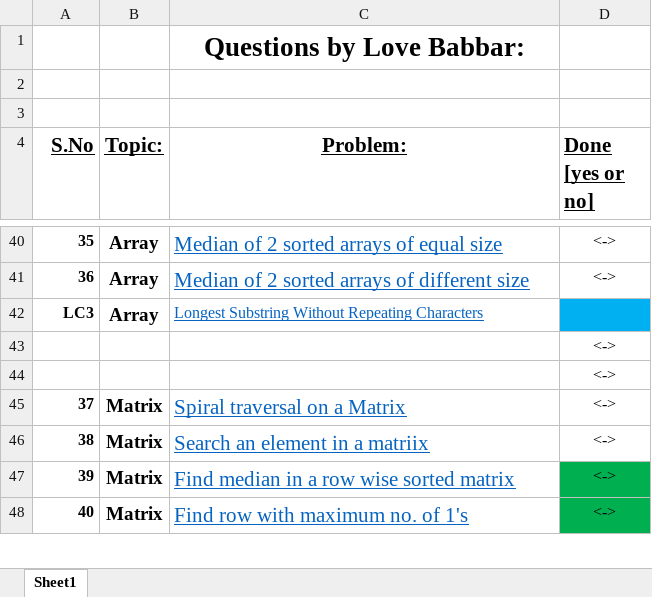
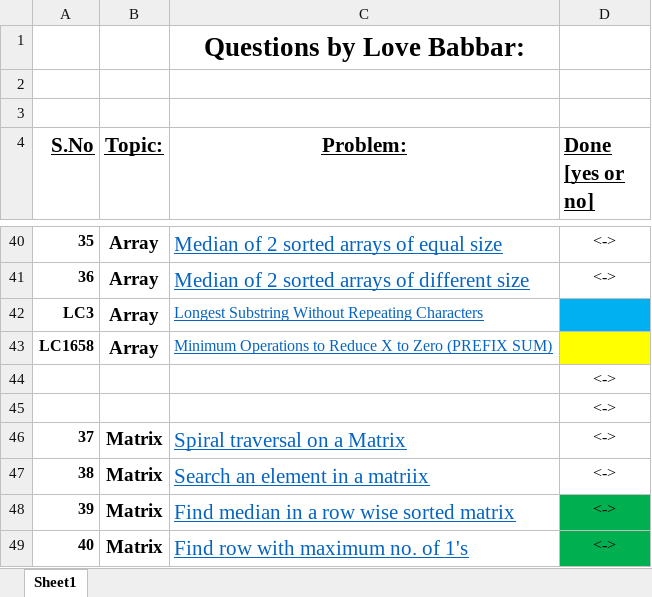
Before and after one commit to aryanagrawal22/DSA-Problem-Solving, an Excel workbook: FINAL450.xlsx, sheet Sheet1, drawn as a sheet; only a part is shown, gaps mark what is left out; values as stored, in another font and other column widths than the file's, no borders; the diff names each change by its address in the sheet, - before the commit and + after, or states it on an @@ line.

```diff
--- a/FINAL450.xlsx (sheet Sheet1)
+++ b/FINAL450.xlsx (sheet Sheet1)
+row 43: LC1658 | Array | Minimum Operations to Reduce X to Zero (PREFIX SUM)
```
Also changed, not shown: 1 other file.
